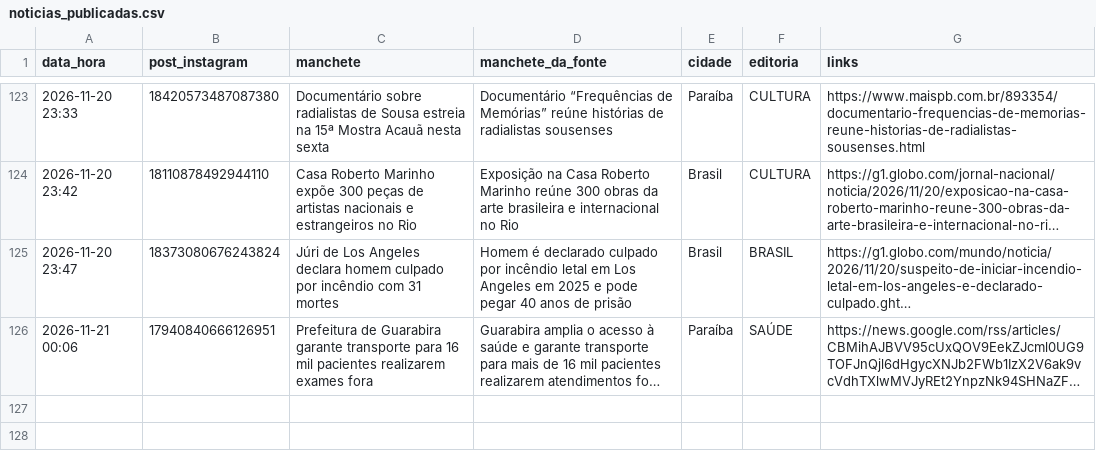
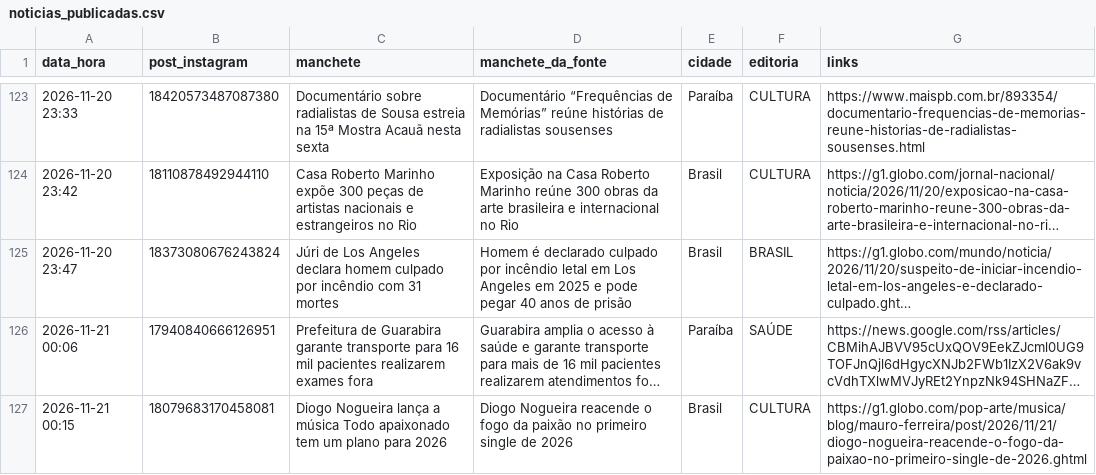
Before and after one commit to ccreatormkt-glitch/portal-noticias, a CSV file: state/noticias_publicadas.csv, drawn as a sheet; only a part is shown, gaps mark what is left out; long unchanged cells end in …; the diff names each change by its address in the sheet, - before the commit and + after, or states it on an @@ line.

```diff
--- a/state/noticias_publicadas.csv
+++ b/state/noticias_publicadas.csv
+row 127: 2026-11-21 00:15 | 18079683170458081 | Diogo Nogueira lança a música Todo apaixonado tem um plano para 2026 | Diogo Nogueira reacende o fogo da paixão no primeiro single de 2026 | Brasil | CULTURA | https://g1.globo.com/pop-arte/musica/blog/mauro-ferreira/post/2026/11/21/diogo-nogueira-reacende-o-fogo-da-paixao-no-primeiro-single-de-2026.ghtml
```
Also changed, not shown: 2 other files.
